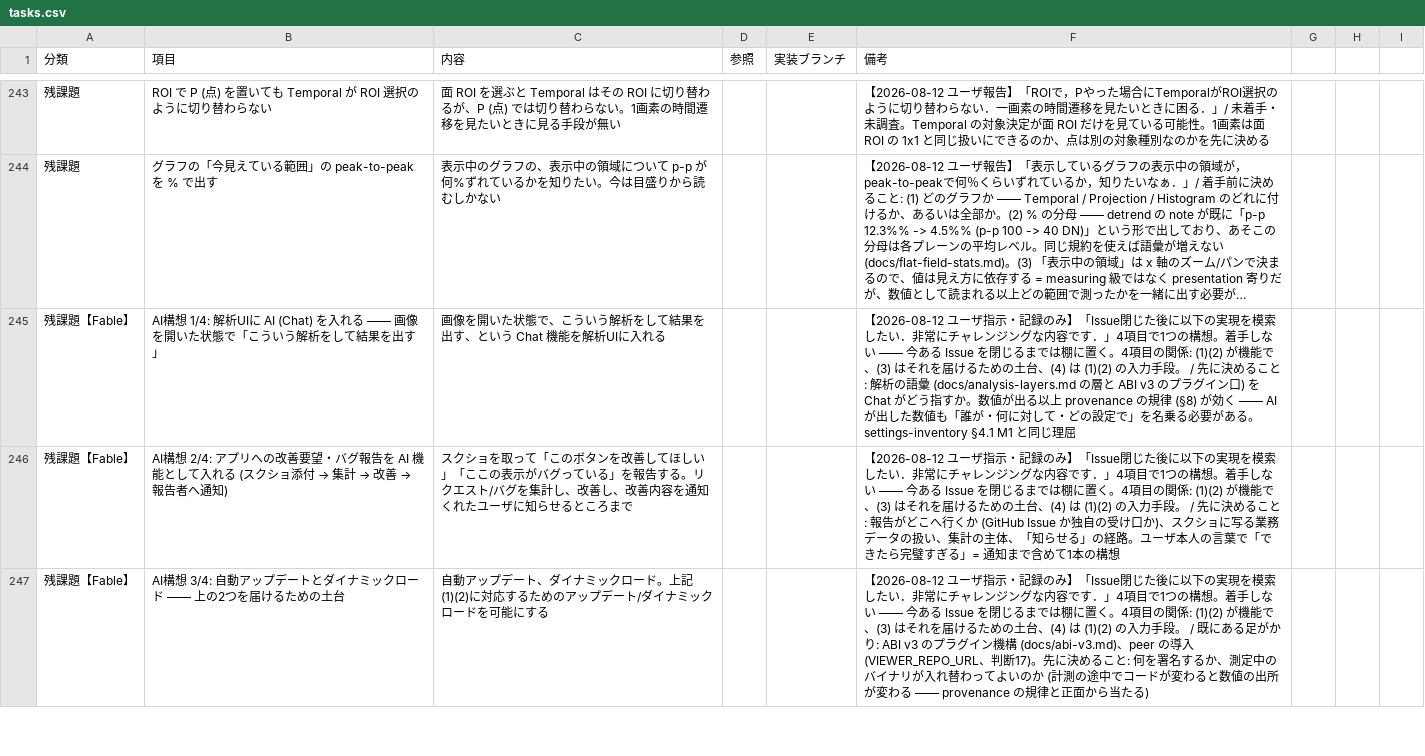
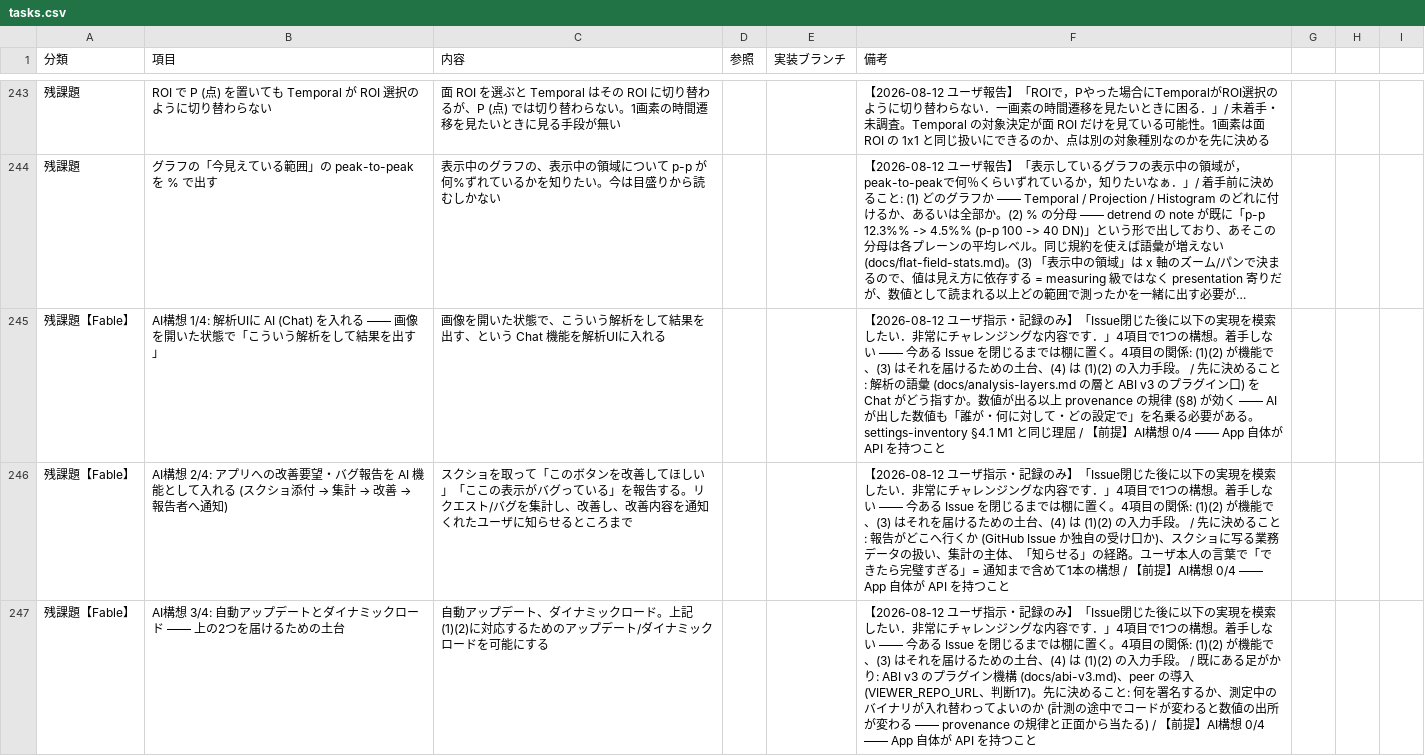
Before and after one commit to klimemam/viewer, a CSV file: docs/tasks.csv, drawn as a sheet; only a part is shown, gaps mark what is left out; long unchanged cells end in …; the diff covers the shown part only; the diff names each change by its address in the sheet, - before the commit and + after, or states it on an @@ line.

```diff
--- a/docs/tasks.csv
+++ b/docs/tasks.csv
-F245 (備考): …同じ理屈
+F245 (備考): …同じ理屈 / 【前提】AI構想 0/4 —— App 自体が API を持つこと
-F246 (備考): …本の構想
+F246 (備考): …本の構想 / 【前提】AI構想 0/4 —— App 自体が API を持つこと
-F247 (備考): …当たる)
+F247 (備考): …当たる) / 【前提】AI構想 0/4 —— App 自体が API を持つこと
```
Also changed, not shown: 1 added row and 1 edited cell elsewhere in this file.
